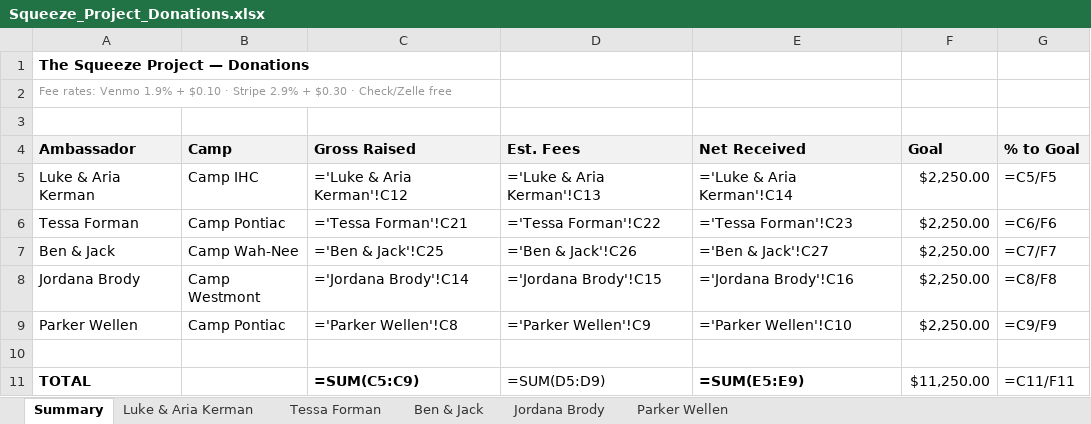
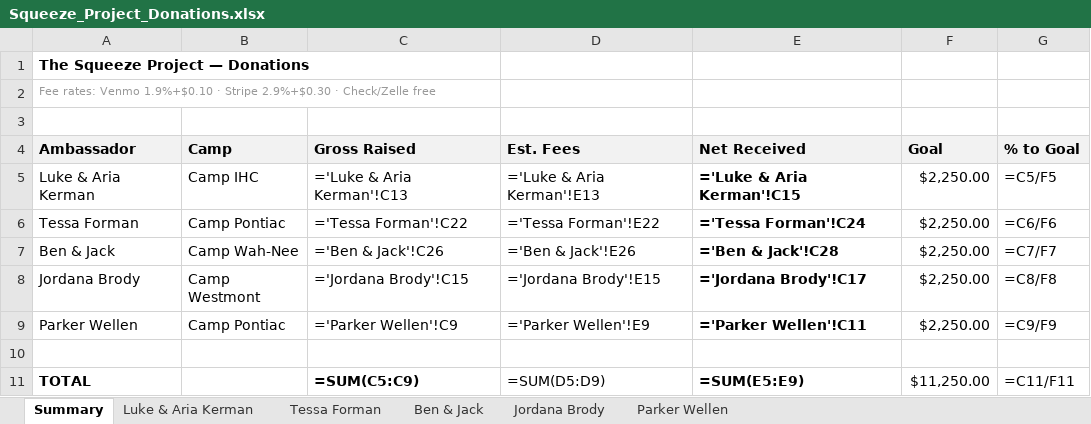
Before and after one commit to thesqueezeproject/squeeze-project-form, an Excel workbook: Squeeze_Project_Donations.xlsx, sheet Summary, drawn as a sheet; values as stored, in another font and other column widths than the file's, no borders; formulas without a stored value are shown as written; the diff names each change by its address in the sheet, - before the commit and + after, or states it on an @@ line.

Commit message:
Fix Excel formula row alignment; all refs now exact

```diff
--- a/Squeeze_Project_Donations.xlsx (sheet Summary)
+++ b/Squeeze_Project_Donations.xlsx (sheet Summary)
-A2 (Ambassador): …rates: Venmo 1.9% + $0.10 · Stripe 2.9% + $0.30 · Check/Zelle…
+A2 (Ambassador): …rates: Venmo 1.9%+$0.10 · Stripe 2.9%+$0.30 · Check/Zelle…
-C5 (Gross Raised): ='Luke & Aria Kerman'!C12
+C5 (Gross Raised): ='Luke & Aria Kerman'!C13
-D5 (Est. Fees): ='Luke & Aria Kerman'!C13
+D5 (Est. Fees): ='Luke & Aria Kerman'!E13
-E5 (Net Received): ='Luke & Aria Kerman'!C14
+E5 (Net Received): ='Luke & Aria Kerman'!C15
-E5:E9 bold: off
+E5:E9 bold: on
-C6 (Gross Raised): ='Tessa Forman'!C21
+C6 (Gross Raised): ='Tessa Forman'!C22
-D6 (Est. Fees): ='Tessa Forman'!C22
+D6 (Est. Fees): ='Tessa Forman'!E22
-E6 (Net Received): ='Tessa Forman'!C23
+E6 (Net Received): ='Tessa Forman'!C24
-C7 (Gross Raised): ='Ben & Jack'!C25
+C7 (Gross Raised): ='Ben & Jack'!C26
-D7 (Est. Fees): ='Ben & Jack'!C26
+D7 (Est. Fees): ='Ben & Jack'!E26
-E7 (Net Received): ='Ben & Jack'!C27
+E7 (Net Received): ='Ben & Jack'!C28
-C8 (Gross Raised): ='Jordana Brody'!C14
+C8 (Gross Raised): ='Jordana Brody'!C15
-D8 (Est. Fees): ='Jordana Brody'!C15
+D8 (Est. Fees): ='Jordana Brody'!E15
-E8 (Net Received): ='Jordana Brody'!C16
+E8 (Net Received): ='Jordana Brody'!C17
-C9 (Gross Raised): ='Parker Wellen'!C8
+C9 (Gross Raised): ='Parker Wellen'!C9
-D9 (Est. Fees): ='Parker Wellen'!C9
+D9 (Est. Fees): ='Parker Wellen'!E9
-E9 (Net Received): ='Parker Wellen'!C10
+E9 (Net Received): ='Parker Wellen'!C11
```
